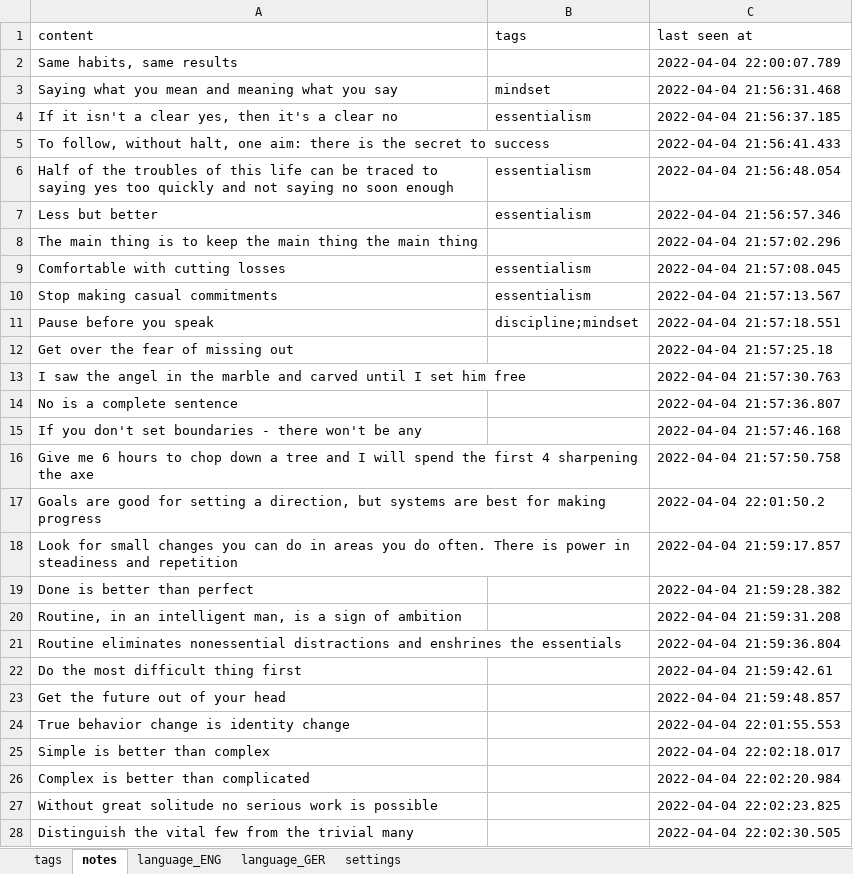
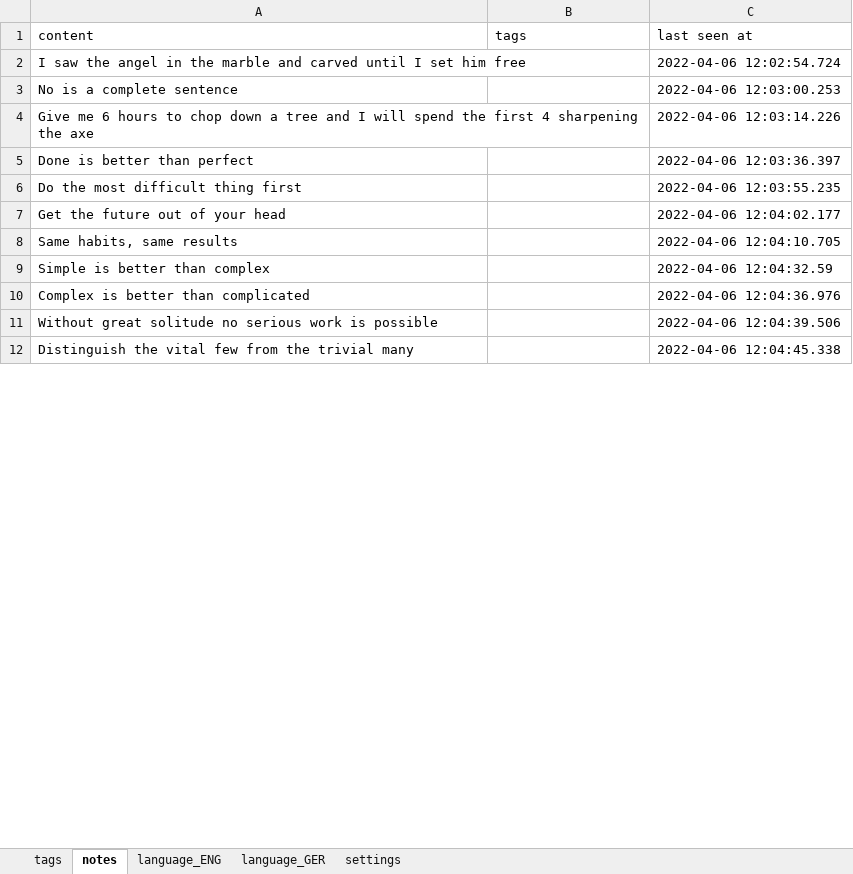
Before and after one commit to ArzamastsevOleksandr/booster-command-line, an Excel workbook: upload.xlsx, sheet notes, drawn as a sheet; only a part is shown; values as stored, in another font and other column widths than the file's, no borders; removed rows and columns are numbered as before the commit, all else as after; the diff covers the shown part only; the diff names each change by its address in the sheet, - before the commit and + after, or states it on an @@ line.

Commit message:
feat: (notes-service) update note

```diff
--- a/upload.xlsx (sheet notes)
+++ b/upload.xlsx (sheet notes)
-row 2: Same habits, same results |  | 2022-04-04 22:00:07.789
-row 3: Saying what you mean and meaning what you say | mindset | 2022-04-04 21:56:31.468
-row 4: If it isn't a clear yes, then it's a clear no | essentialism | 2022-04-04 21:56:37.185
-row 5: To follow, without halt, one aim: there is the secret to success |  | 2022-04-04 21:56:41.433
-row 6: Half of the troubles of this life can be traced to saying yes too quickly and not saying no soon enough | essentialism | 2022-04-04 21:56:48.054
-row 7: Less but better | essentialism | 2022-04-04 21:56:57.346
-row 8: The main thing is to keep the main thing the main thing |  | 2022-04-04 21:57:02.296
-row 9: Comfortable with cutting losses | essentialism | 2022-04-04 21:57:08.045
-row 10: Stop making casual commitments | essentialism | 2022-04-04 21:57:13.567
-row 11: Pause before you speak | discipline;mindset | 2022-04-04 21:57:18.551
-row 12: Get over the fear of missing out |  | 2022-04-04 21:57:25.18
-C2 (last seen at): 2022-04-04 21:57:30.763
+C2 (last seen at): 2022-04-06 12:02:54.724
-C3 (last seen at): 2022-04-04 21:57:36.807
+C3 (last seen at): 2022-04-06 12:03:00.253
-row 15: If you don't set boundaries - there won't be any |  | 2022-04-04 21:57:46.168
-C4 (last seen at): 2022-04-04 21:57:50.758
+C4 (last seen at): 2022-04-06 12:03:14.226
-row 17: Goals are good for setting a direction, but systems are best for making progress |  | 2022-04-04 22:01:50.2
-row 18: Look for small changes you can do in areas you do often. There is power in steadiness and repetition |  | 2022-04-04 21:59:17.857
-C5 (last seen at): 2022-04-04 21:59:28.382
+C5 (last seen at): 2022-04-06 12:03:36.397
-row 20: Routine, in an intelligent man, is a sign of ambition |  | 2022-04-04 21:59:31.208
-row 21: Routine eliminates nonessential distractions and enshrines the essentials |  | 2022-04-04 21:59:36.804
-C6 (last seen at): 2022-04-04 21:59:42.61
+C6 (last seen at): 2022-04-06 12:03:55.235
-C7 (last seen at): 2022-04-04 21:59:48.857
+C7 (last seen at): 2022-04-06 12:04:02.177
-row 24: True behavior change is identity change |  | 2022-04-04 22:01:55.553
+row 8: Same habits, same results |  | 2022-04-06 12:04:10.705
-C9 (last seen at): 2022-04-04 22:02:18.017
+C9 (last seen at): 2022-04-06 12:04:32.59
-C10 (last seen at): 2022-04-04 22:02:20.984
+C10 (last seen at): 2022-04-06 12:04:36.976
-C11 (last seen at): 2022-04-04 22:02:23.825
+C11 (last seen at): 2022-04-06 12:04:39.506
-C12 (last seen at): 2022-04-04 22:02:30.505
+C12 (last seen at): 2022-04-06 12:04:45.338
```
Also changed, not shown: 3 added rows, 1 removed row and 8 edited cells elsewhere in this sheet, sheet language_ENG, 7 other files.
